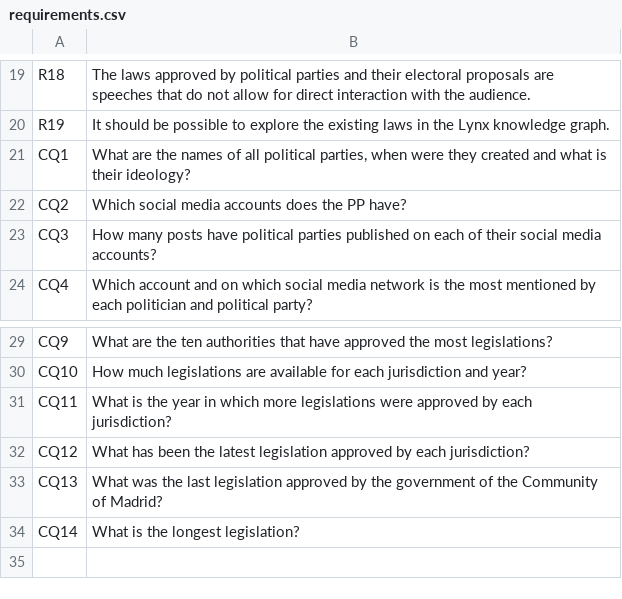
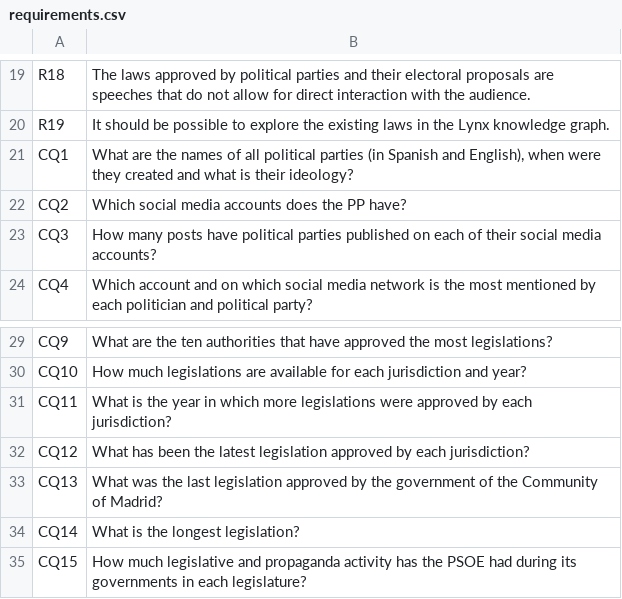
Before and after one commit to oeg-upm/PODIO, a CSV file: ontology/requirements/requirements.csv, drawn as a sheet; only a part is shown, gaps mark what is left out.

```diff
--- a/ontology/requirements/requirements.csv
+++ b/ontology/requirements/requirements.csv
@@ -20,3 +20,3 @@ R18,The laws approved by political parties and their electoral proposals are spe
 R19,It should be possible to explore the existing laws in the Lynx knowledge graph.
-CQ1,"What are the names of all political parties, when were they created and what is their ideology?"
+CQ1,"What are the names of all political parties (in Spanish and English), when were they created and what is their ideology?"
 CQ2,Which social media accounts does the PP have?
@@ -34 +34,2 @@ CQ13,What was the last legislation approved by the government of the Community o
 CQ14,What is the longest legislation?
+CQ15,How much legislative and propaganda activity has the PSOE had during its governments in each legislature?
```
Also changed, not shown: 5 other files.
